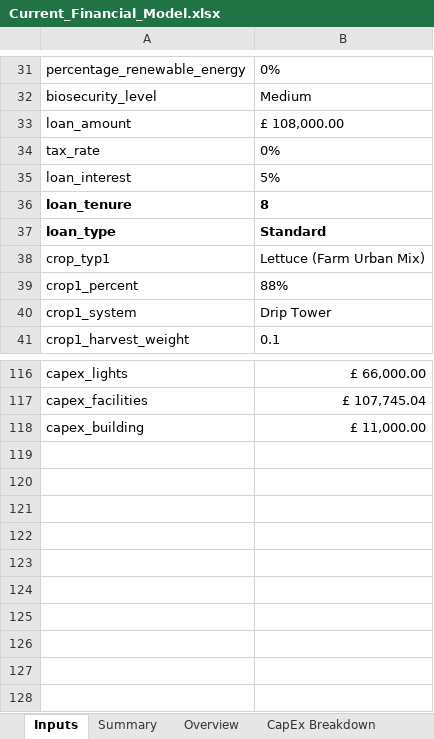
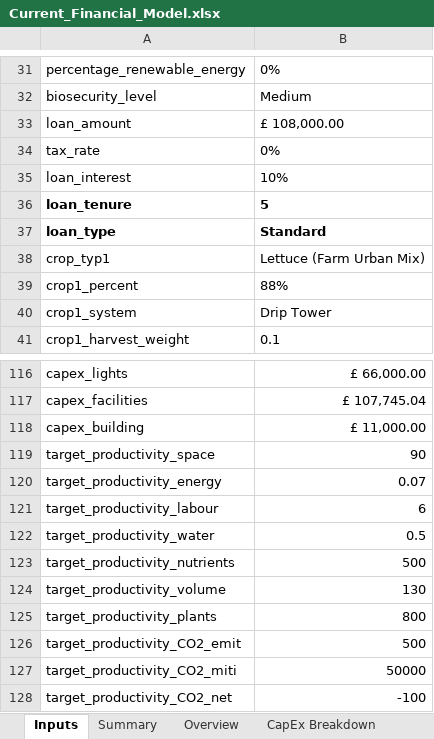
Before and after one commit to GaiaKnowledge/VerticalFarming, an Excel workbook: Current_Financial_Model.xlsx, sheet Inputs, drawn as a sheet; only a part is shown, gaps mark what is left out; values as stored, in another font and other column widths than the file's, no borders; conditional formats not drawn; the diff names each change by its address in the sheet, - before the commit and + after, or states it on an @@ line.

```diff
--- a/Current_Financial_Model.xlsx (sheet Inputs)
+++ b/Current_Financial_Model.xlsx (sheet Inputs)
-B35: 5%
+B35: 10%
-B36: 8
+B36: 5
+row 119: target_productivity_space | 90
+row 120: target_productivity_energy | 0.07
+row 121: target_productivity_labour | 6
+row 122: target_productivity_water | 0.5
+row 123: target_productivity_nutrients | 500
+row 124: target_productivity_volume | 130
+row 125: target_productivity_plants | 800
+row 126: target_productivity_CO2_emit | 500
+row 127: target_productivity_CO2_miti | 50000
+row 128: target_productivity_CO2_net | -100
```
Also changed, not shown: sheet Summary, sheet Overview, charts or pictures, Financial_Model_template.xlsx, results.xlsx, 3 other files.
